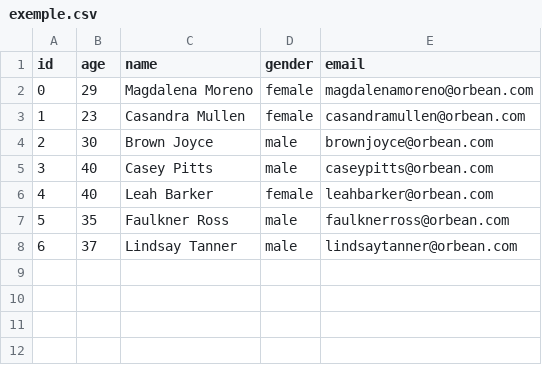
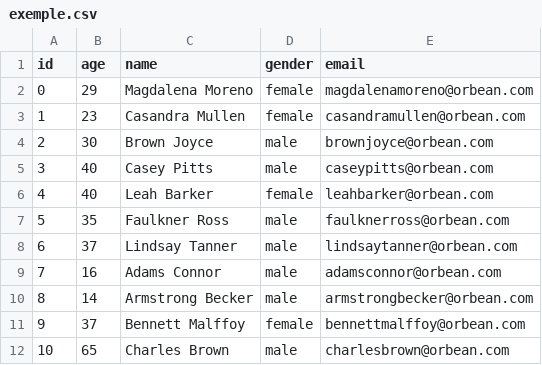
Before and after one commit to TSCTiago/PROG2-AVAl-2021.2, a CSV file: files/outfiles/exemple.csv, drawn as a sheet; the diff names each change by its address in the sheet, - before the commit and + after, or states it on an @@ line.

```diff
--- a/files/outfiles/exemple.csv
+++ b/files/outfiles/exemple.csv
+row 9: 7 | 16 | Adams Connor | male | adamsconnor@orbean.com
+row 10: 8 | 14 | Armstrong Becker | male | armstrongbecker@orbean.com
+row 11: 9 | 37 | Bennett Malffoy | female | bennettmalffoy@orbean.com
+row 12: 10 | 65 | Charles Brown | male | charlesbrown@orbean.com
```
Also changed, not shown: files/example.csv, 2 other files.
